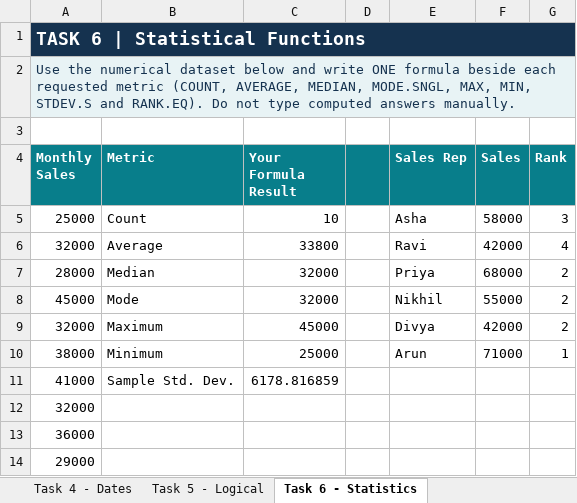
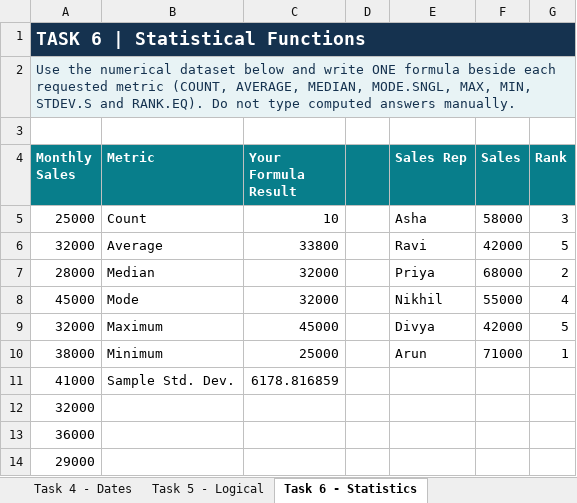
Before and after one commit to Priyakarthik123/my-Excel_practice, an Excel workbook: my task.xlsx, sheet Task 6 - Statistics, drawn as a sheet; values as stored, in another font and other column widths than the file's, no borders; the diff names each change by its address in the sheet, - before the commit and + after, or states it on an @@ line.

Commit message:
my task1

```diff
--- a/my task.xlsx (sheet Task 6 - Statistics)
+++ b/my task.xlsx (sheet Task 6 - Statistics)
-G6 (Rank): 4
+G6 (Rank): 5
-G8 (Rank): 2
+G8 (Rank): 4
-G9 (Rank): 2
+G9 (Rank): 5
```
Also changed, not shown: sheet Date Functions, sheet Task 3 - String, other sheet tabs, formulas that keep their value.
